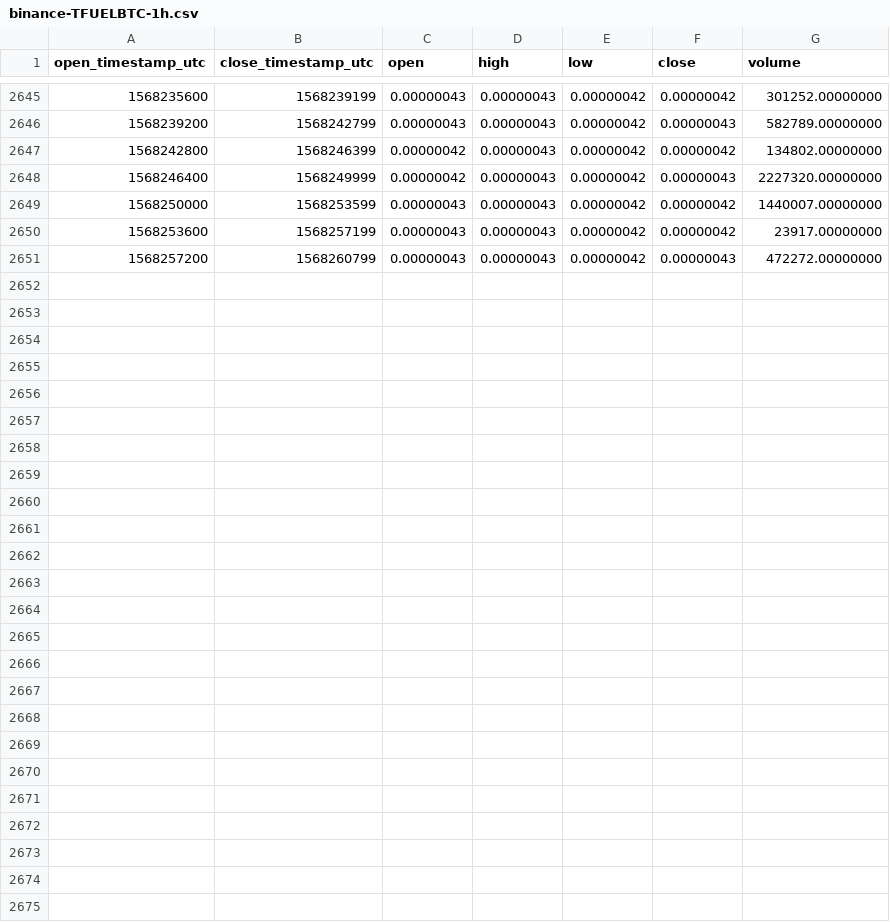
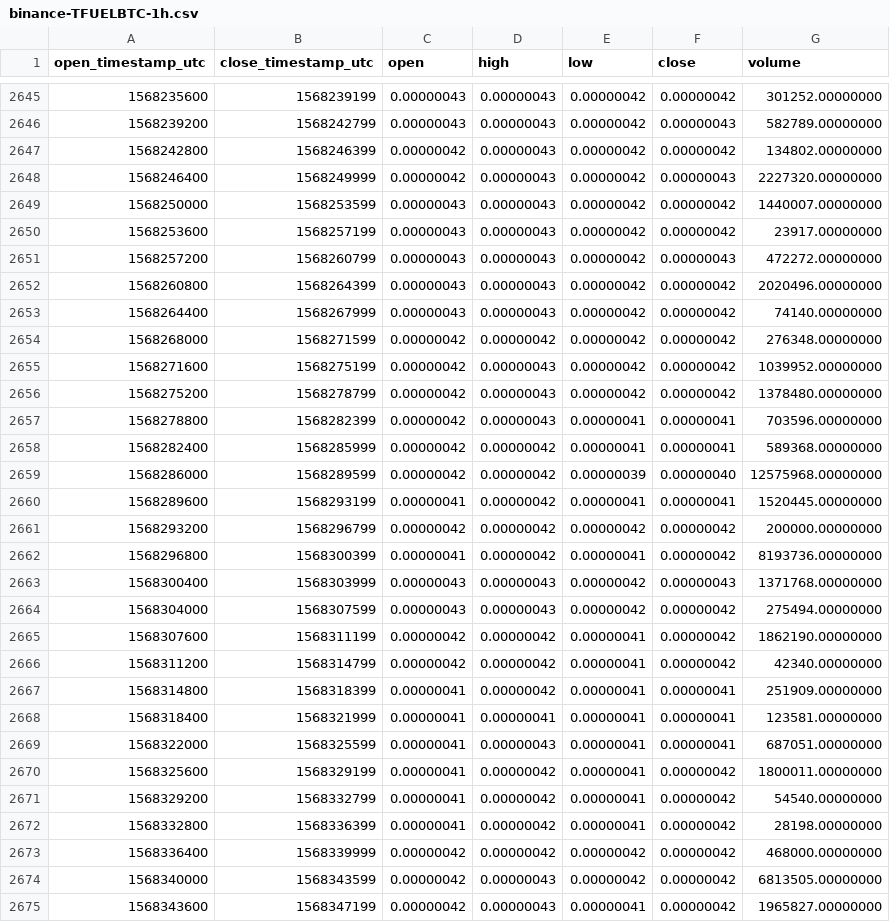
Before and after one commit to cryptobigbro/binance-TFUELBTC, a CSV file: binance-TFUELBTC-1h.csv, drawn as a sheet; only a part is shown, gaps mark what is left out.

Commit message:
Update OHLCV data.

```diff
--- a/binance-TFUELBTC-1h.csv
+++ b/binance-TFUELBTC-1h.csv
@@ -2651 +2651,25 @@ open_timestamp_utc,close_timestamp_utc,open,high,low,close,volume
 1568257200,1568260799,0.00000043,0.00000043,0.00000042,0.00000043,472272.00000000
+1568260800,1568264399,0.00000043,0.00000043,0.00000042,0.00000042,2020496.00000000
+1568264400,1568267999,0.00000043,0.00000043,0.00000042,0.00000042,74140.00000000
+1568268000,1568271599,0.00000042,0.00000042,0.00000042,0.00000042,276348.00000000
+1568271600,1568275199,0.00000042,0.00000043,0.00000042,0.00000042,1039952.00000000
+1568275200,1568278799,0.00000042,0.00000043,0.00000042,0.00000042,1378480.00000000
+1568278800,1568282399,0.00000042,0.00000043,0.00000041,0.00000041,703596.00000000
+1568282400,1568285999,0.00000042,0.00000042,0.00000041,0.00000041,589368.00000000
+1568286000,1568289599,0.00000042,0.00000042,0.00000039,0.00000040,12575968.00000000
+1568289600,1568293199,0.00000041,0.00000042,0.00000041,0.00000041,1520445.00000000
+1568293200,1568296799,0.00000042,0.00000042,0.00000042,0.00000042,200000.00000000
+1568296800,1568300399,0.00000041,0.00000042,0.00000041,0.00000042,8193736.00000000
+1568300400,1568303999,0.00000043,0.00000043,0.00000042,0.00000043,1371768.00000000
+1568304000,1568307599,0.00000043,0.00000043,0.00000042,0.00000042,275494.00000000
+1568307600,1568311199,0.00000042,0.00000042,0.00000041,0.00000042,1862190.00000000
+1568311200,1568314799,0.00000042,0.00000042,0.00000041,0.00000042,42340.00000000
+1568314800,1568318399,0.00000041,0.00000042,0.00000041,0.00000041,251909.00000000
+1568318400,1568321999,0.00000041,0.00000041,0.00000041,0.00000041,123581.00000000
+1568322000,1568325599,0.00000041,0.00000043,0.00000041,0.00000041,687051.00000000
+1568325600,1568329199,0.00000041,0.00000042,0.00000041,0.00000042,1800011.00000000
+1568329200,1568332799,0.00000041,0.00000042,0.00000041,0.00000042,54540.00000000
+1568332800,1568336399,0.00000041,0.00000042,0.00000041,0.00000042,28198.00000000
+1568336400,1568339999,0.00000042,0.00000042,0.00000042,0.00000042,468000.00000000
+1568340000,1568343599,0.00000042,0.00000043,0.00000042,0.00000042,6813505.00000000
+1568343600,1568347199,0.00000042,0.00000043,0.00000041,0.00000042,1965827.00000000
```
Also changed, not shown: binance-TFUELBTC-1d.csv.
